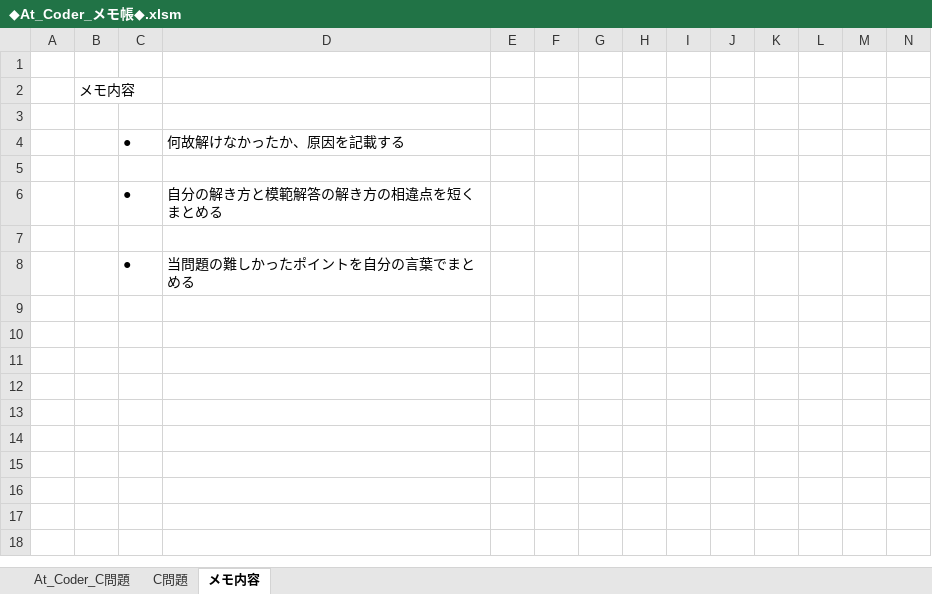
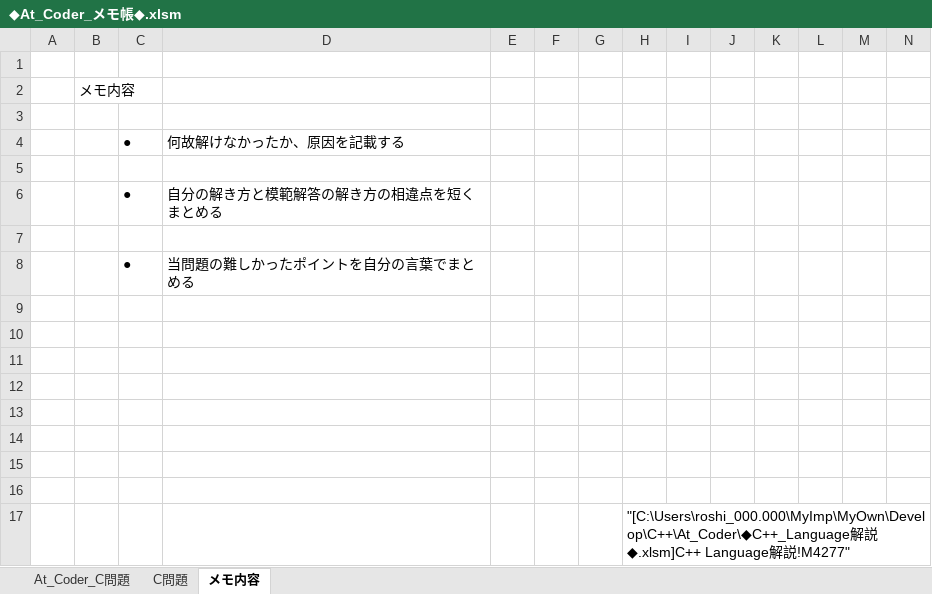
Before and after one commit to roshihie/At_Coder, an Excel workbook: ◆At_Coder_メモ帳◆.xlsm, sheet メモ内容, drawn as a sheet; only a part is shown; values as stored, in another font and other column widths than the file's, no borders; rows hold the shown columns only; the diff names each change by its address in the sheet, - before the commit and + after, or states it on an @@ line.

```diff
--- a/◆At_Coder_メモ帳◆.xlsm (sheet メモ内容)
+++ b/◆At_Coder_メモ帳◆.xlsm (sheet メモ内容)
+row 9: (empty)
+row 10: (empty)
+row 11: (empty)
+row 12: (empty)
+row 13: (empty)
+row 14: (empty)
+row 15: (empty)
+row 16: (empty)
+row 17:  |  |  |  |  |  |  | "[C:\Users\roshi_000.000\MyImp\MyOwn\Develop\C++\At_Coder\◆C++_Language解説◆.xlsm]C++ Language解説!M4277"
```
Also changed, not shown: sheet At_Coder_C問題, ◆C++_Language解説◆.xlsm.
